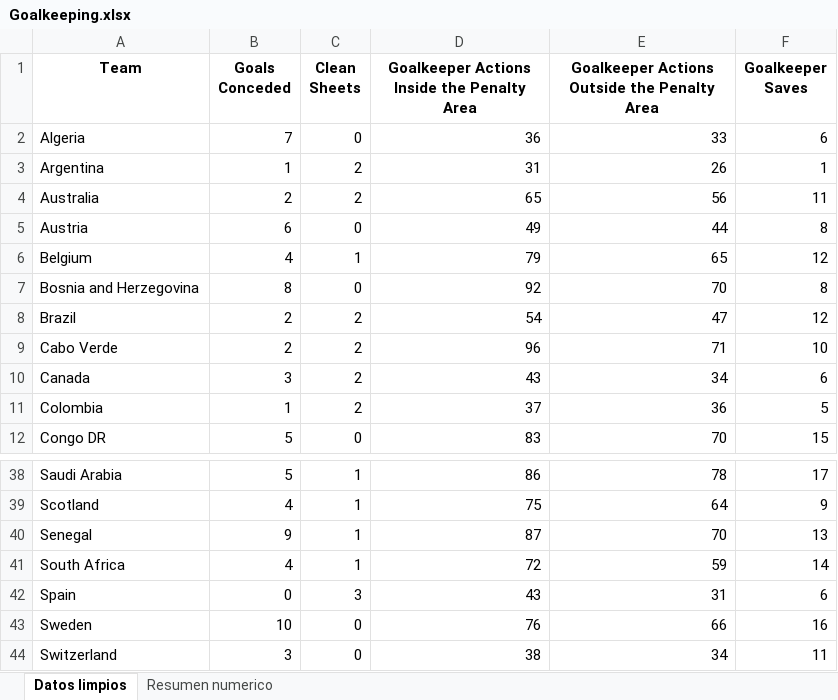
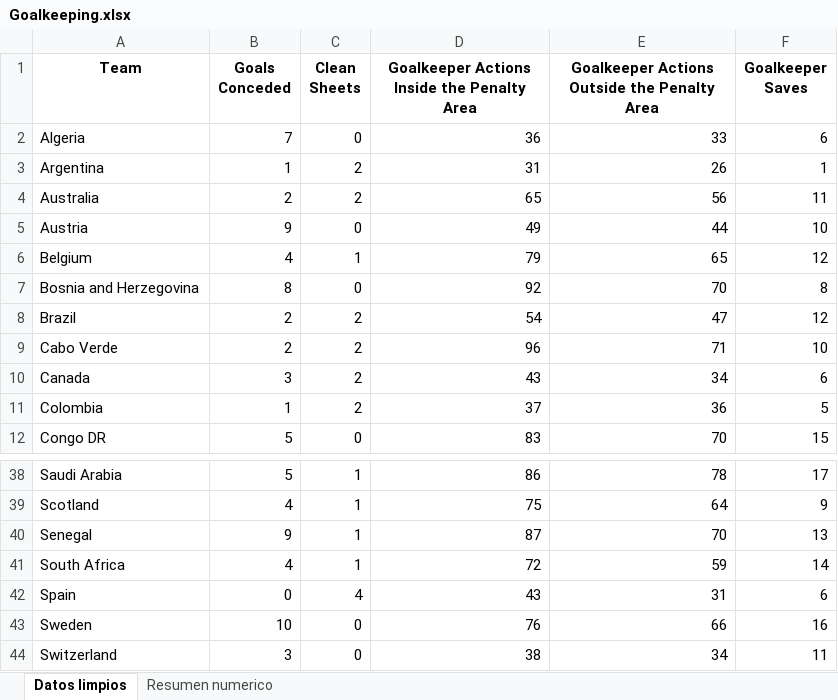
Before and after one commit to ManuelMtz1018/fifa_team_statistics, an Excel workbook: outputs/fifa_team_statistics/excel_por_categoria/Goalkeeping.xlsx, sheet Datos limpios, drawn as a sheet; only a part is shown, gaps mark what is left out; values as stored, in another font and other column widths than the file's, no borders; the diff names each change by its address in the sheet, - before the commit and + after, or states it on an @@ line.

```diff
--- a/outputs/fifa_team_statistics/excel_por_categoria/Goalkeeping.xlsx (sheet Datos limpios)
+++ b/outputs/fifa_team_statistics/excel_por_categoria/Goalkeeping.xlsx (sheet Datos limpios)
-B5 (Goals Conceded): 6
+B5 (Goals Conceded): 9
-F5 (Goalkeeper Saves): 8
+F5 (Goalkeeper Saves): 10
-C42 (Clean Sheets): 3
+C42 (Clean Sheets): 4
```
Also changed, not shown: sheet Resumen numerico, outputs/fifa_team_statistics/excel_por_categoria/Attacking.xlsx, outputs/fifa_team_statistics/excel_por_categoria/Defending.xlsx, 10 other files.
